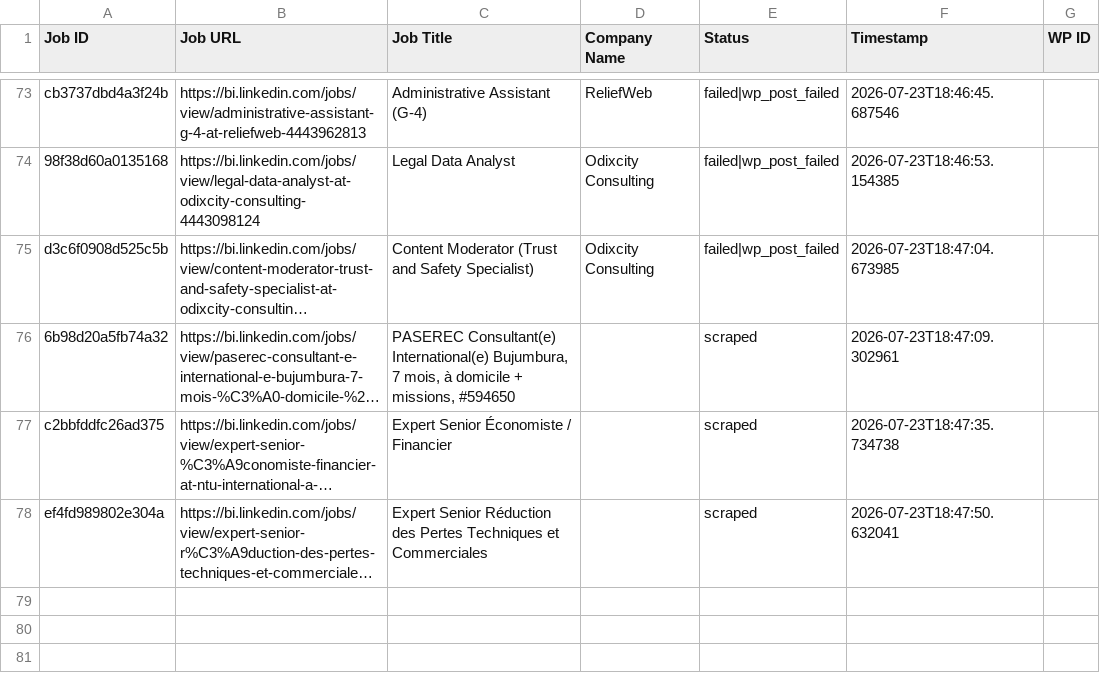
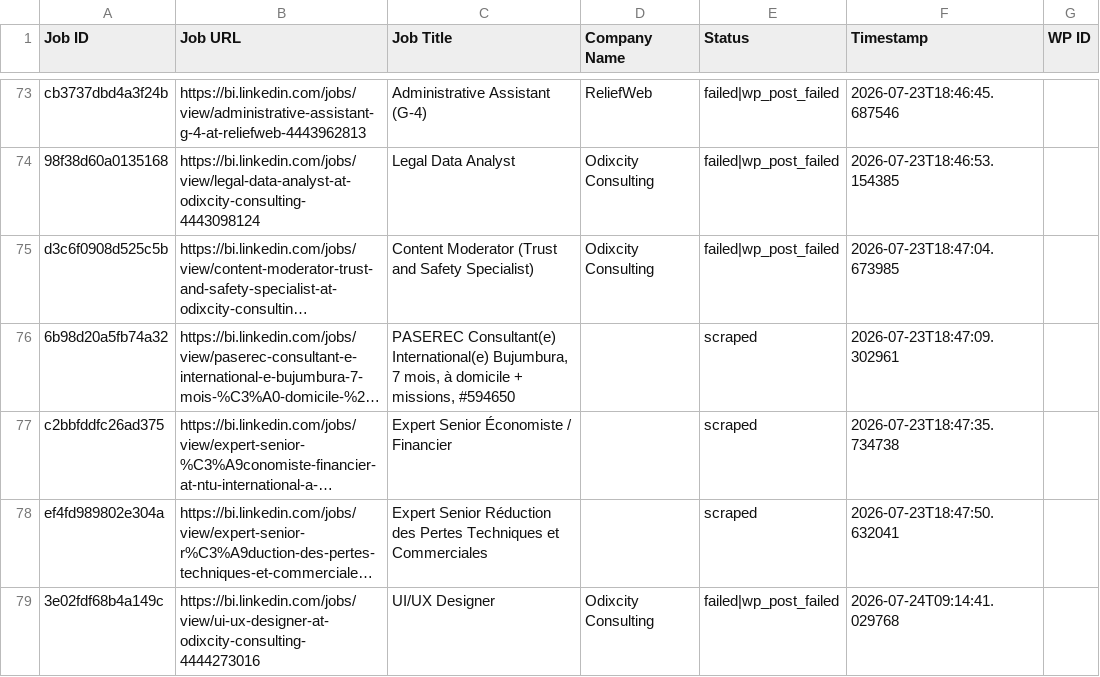
Before and after one commit to innovationinc2000/bi, a CSV file: processed_jobs.csv, drawn as a sheet; only a part is shown, gaps mark what is left out; long unchanged cells end in …; the diff names each change by its address in the sheet, - before the commit and + after, or states it on an @@ line.

```diff
--- a/processed_jobs.csv
+++ b/processed_jobs.csv
+row 79: 3e02fdf68b4a149c | https://bi.linkedin.com/jobs/view/ui-ux-designer-at-odixcity-consulting-4444273016 | UI/UX Designer | Odixcity Consulting | failed|wp_post_failed | 2026-07-24T09:14:41.029768
```
